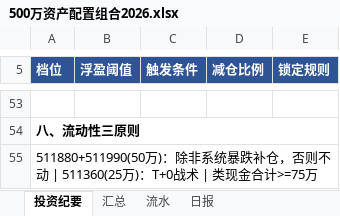
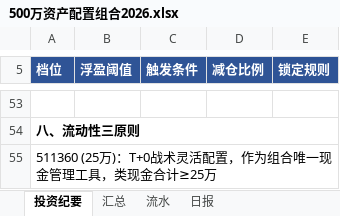
Before and after one commit to wj009-sys/cc-data, an Excel workbook: 500万资产配置组合2026.xlsx, sheet 投资纪要, drawn as a sheet; only a part is shown, gaps mark what is left out; values as stored, in another font and other column widths than the file's, no borders; the diff covers the shown part only; the diff names each change by its address in the sheet, - before the commit and + after, or states it on an @@ line.

```diff
--- a/500万资产配置组合2026.xlsx (sheet 投资纪要)
+++ b/500万资产配置组合2026.xlsx (sheet 投资纪要)
-A55 (档位): 511880+511990(50万)：除非系统暴跌补仓，否则不动 | 511360(25万)：T+0战术 | 类现金合计>=75万
+A55 (档位): 511360 (25万)：T+0战术灵活配置，作为组合唯一现金管理工具，类现金合计≥25万
```
Also changed, not shown: 6 edited cells elsewhere in this sheet, sheet 汇总, sheet 流水, hidden cells, 5 other files.
